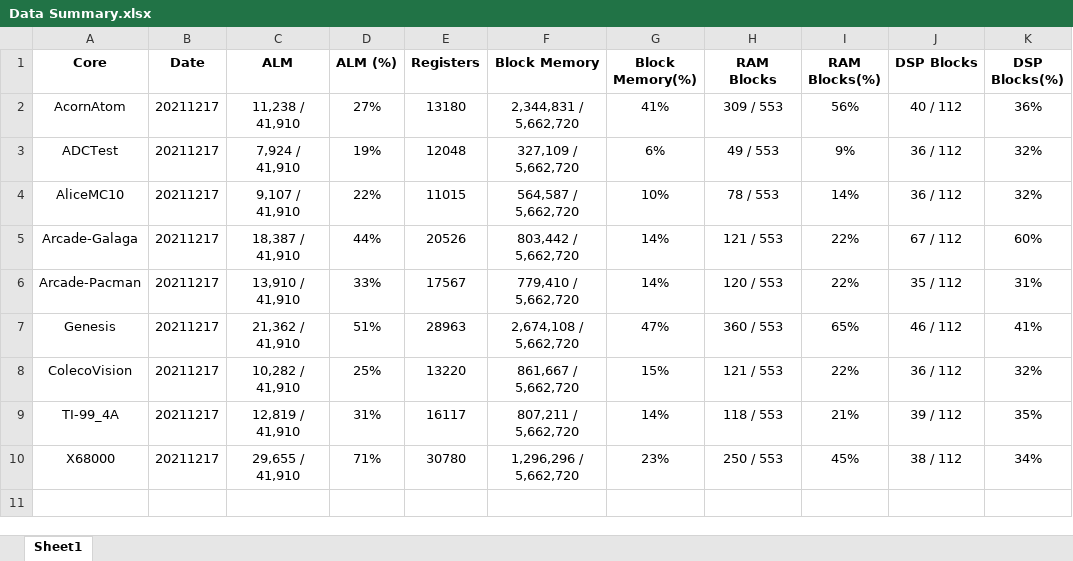
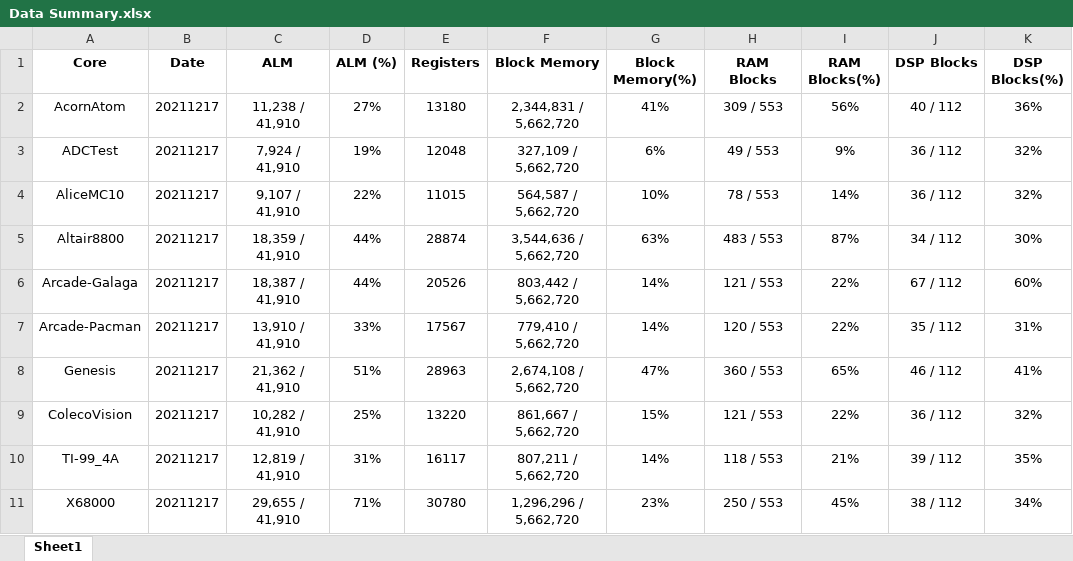
Before and after one commit to birdybro/rpt_MiSTer, an Excel workbook: Data Summary.xlsx, sheet Sheet1, drawn as a sheet; values as stored, in another font and other column widths than the file's, no borders; the diff names each change by its address in the sheet, - before the commit and + after, or states it on an @@ line.

Commit message:
Altair8800 20211217

```diff
--- a/Data Summary.xlsx (sheet Sheet1)
+++ b/Data Summary.xlsx (sheet Sheet1)
+row 5: Altair8800 | 20211217 | 18,359 / 41,910 | 44% | 28874 | 3,544,636 / 5,662,720 | 63% | 483 / 553 | 87% | 34 / 112 | 30%
```
Also changed, not shown: 18 other files.
